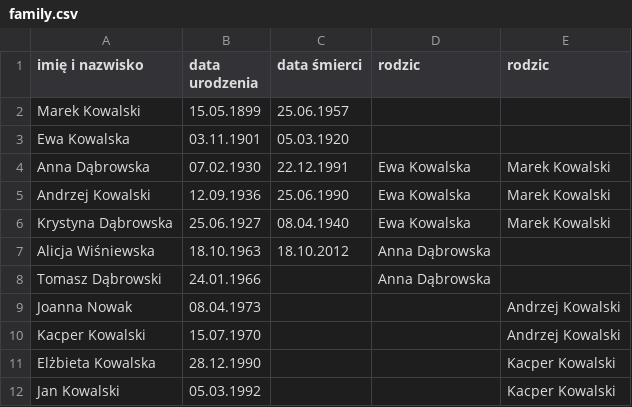
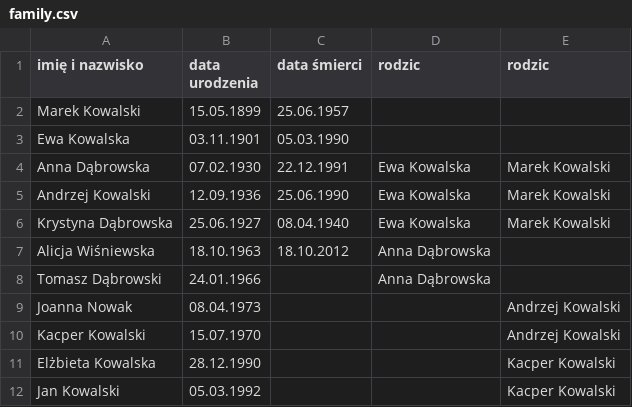
Before and after one commit to Lukasz1x/Geneaology-project, a CSV file: family.csv, drawn as a sheet.

```diff
--- a/family.csv
+++ b/family.csv
@@ -2,3 +2,3 @@ imię i nazwisko,data urodzenia,data śmierci,rodzic,rodzic
 Marek Kowalski,15.05.1899,25.06.1957,,
-Ewa Kowalska,03.11.1901,05.03.1920,,
+Ewa Kowalska,03.11.1901,05.03.1990,,
 Anna Dąbrowska,07.02.1930,22.12.1991,Ewa Kowalska,Marek Kowalski
```
Also changed, not shown: 3 other files.
